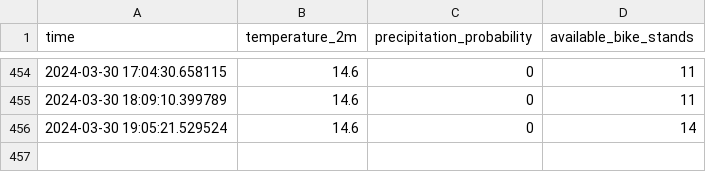
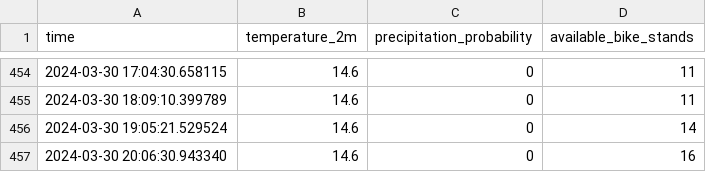
Before and after one commit to PetrovskiBojan/Intelligent-endpoint, a CSV file: IE-app/data/combined/14_ULICA_MOŠE_PIJADA___UKC_combined.csv, drawn as a sheet; only a part is shown, gaps mark what is left out.

```diff
--- a/IE-app/data/combined/14_ULICA_MOŠE_PIJADA___UKC_combined.csv
+++ b/IE-app/data/combined/14_ULICA_MOŠE_PIJADA___UKC_combined.csv
@@ -456 +456,2 @@ time,temperature_2m,precipitation_probability,available_bike_stands
 2024-03-30 19:05:21.529524,14.6,0,14
+2024-03-30 20:06:30.943340,14.6,0,16
```
Also changed, not shown: IE-app/data/combined/15_LJUBLJANSKA_UL.___II._GIMNAZIJA_combined.csv, IE-app/data/combined/16_KOROŠKA_C.___KOROŠKI_VETER_combined.csv, 26 other files.
